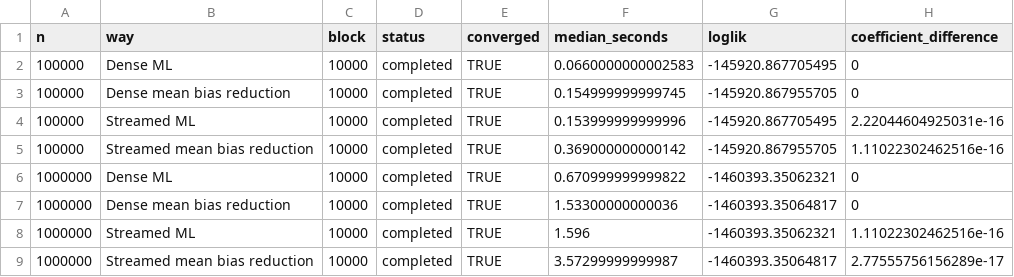
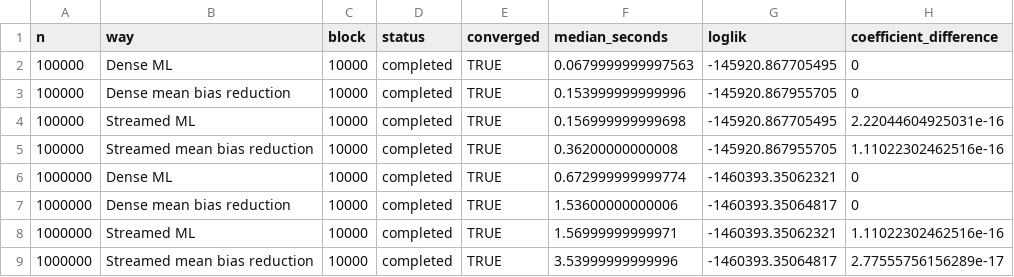
Before and after one commit to jaredhuling/fastglm, a CSV file: benchmarks/ordinal-comparison/internal-summary.csv, drawn as a sheet.

```diff
--- a/benchmarks/ordinal-comparison/internal-summary.csv
+++ b/benchmarks/ordinal-comparison/internal-summary.csv
@@ -1,9 +1,9 @@
 "n","way","block","status","converged","median_seconds","loglik","coefficient_difference"
-100000,"Dense ML",10000,"completed",TRUE,0.0660000000002583,-145920.867705495,0
-100000,"Dense mean bias reduction",10000,"completed",TRUE,0.154999999999745,-145920.867955705,0
-100000,"Streamed ML",10000,"completed",TRUE,0.153999999999996,-145920.867705495,2.22044604925031e-16
-100000,"Streamed mean bias reduction",10000,"completed",TRUE,0.369000000000142,-145920.867955705,1.11022302462516e-16
-1000000,"Dense ML",10000,"completed",TRUE,0.670999999999822,-1460393.35062321,0
-1000000,"Dense mean bias reduction",10000,"completed",TRUE,1.53300000000036,-1460393.35064817,0
-1000000,"Streamed ML",10000,"completed",TRUE,1.596,-1460393.35062321,1.11022302462516e-16
-1000000,"Streamed mean bias reduction",10000,"completed",TRUE,3.57299999999987,-1460393.35064817,2.77555756156289e-17
+100000,"Dense ML",10000,"completed",TRUE,0.0679999999997563,-145920.867705495,0
+100000,"Dense mean bias reduction",10000,"completed",TRUE,0.153999999999996,-145920.867955705,0
+100000,"Streamed ML",10000,"completed",TRUE,0.156999999999698,-145920.867705495,2.22044604925031e-16
+100000,"Streamed mean bias reduction",10000,"completed",TRUE,0.36200000000008,-145920.867955705,1.11022302462516e-16
+1000000,"Dense ML",10000,"completed",TRUE,0.672999999999774,-1460393.35062321,0
+1000000,"Dense mean bias reduction",10000,"completed",TRUE,1.53600000000006,-1460393.35064817,0
+1000000,"Streamed ML",10000,"completed",TRUE,1.56999999999971,-1460393.35062321,1.11022302462516e-16
+1000000,"Streamed mean bias reduction",10000,"completed",TRUE,3.53999999999996,-1460393.35064817,2.77555756156289e-17
```
Also changed, not shown: benchmarks/model-profile/summary.csv, benchmarks/ordinal-comparison/metadata.csv, 52 other files.
